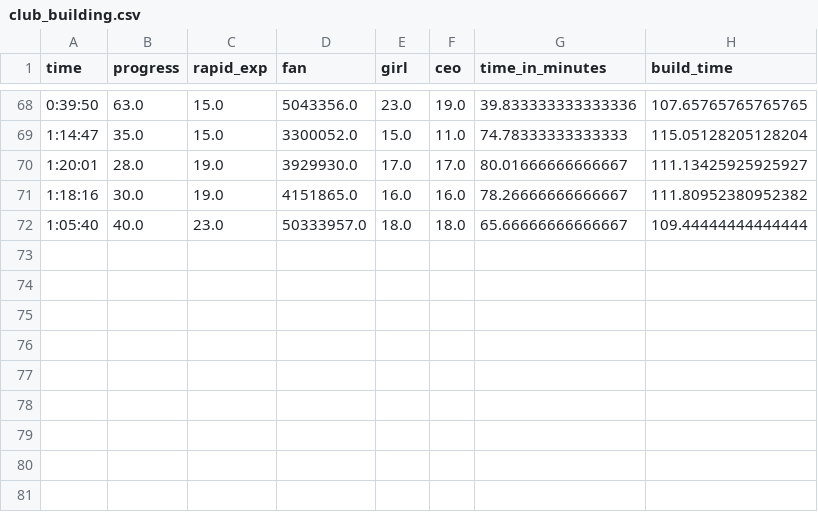
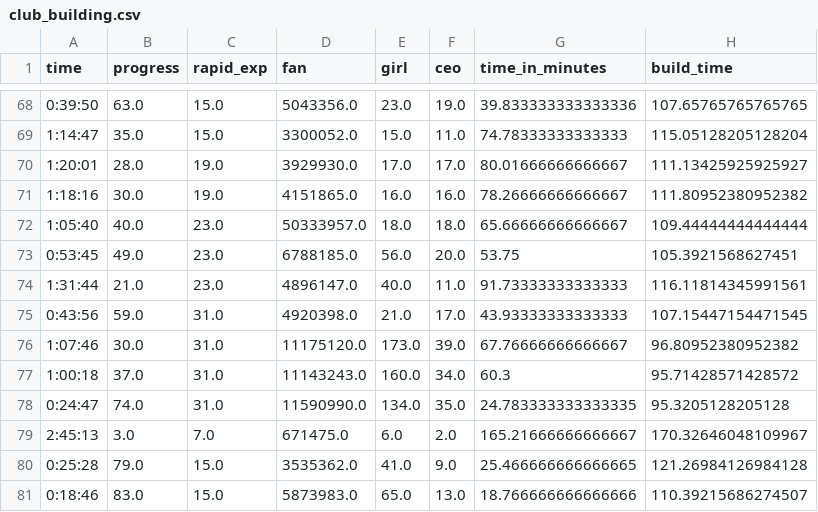
Before and after one commit to rogersoh/datascience, a CSV file: data/club_building.csv, drawn as a sheet; only a part is shown, gaps mark what is left out; the diff names each change by its address in the sheet, - before the commit and + after, or states it on an @@ line.

Commit message:
update 29 March

```diff
--- a/data/club_building.csv
+++ b/data/club_building.csv
+row 73: 0:53:45 | 49.0 | 23.0 | 6788185.0 | 56.0 | 20.0 | 53.75 | 105.3921568627451
+row 74: 1:31:44 | 21.0 | 23.0 | 4896147.0 | 40.0 | 11.0 | 91.73333333333333 | 116.11814345991561
+row 75: 0:43:56 | 59.0 | 31.0 | 4920398.0 | 21.0 | 17.0 | 43.93333333333333 | 107.15447154471545
+row 76: 1:07:46 | 30.0 | 31.0 | 11175120.0 | 173.0 | 39.0 | 67.76666666666667 | 96.80952380952382
+row 77: 1:00:18 | 37.0 | 31.0 | 11143243.0 | 160.0 | 34.0 | 60.3 | 95.71428571428572
+row 78: 0:24:47 | 74.0 | 31.0 | 11590990.0 | 134.0 | 35.0 | 24.783333333333335 | 95.3205128205128
+row 79: 2:45:13 | 3.0 | 7.0 | 671475.0 | 6.0 | 2.0 | 165.21666666666667 | 170.32646048109967
+row 80: 0:25:28 | 79.0 | 15.0 | 3535362.0 | 41.0 | 9.0 | 25.466666666666665 | 121.26984126984128
+row 81: 0:18:46 | 83.0 | 15.0 | 5873983.0 | 65.0 | 13.0 | 18.766666666666666 | 110.39215686274507
```
